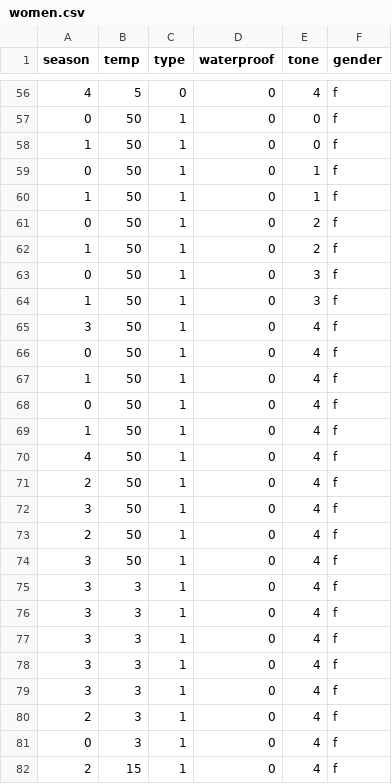
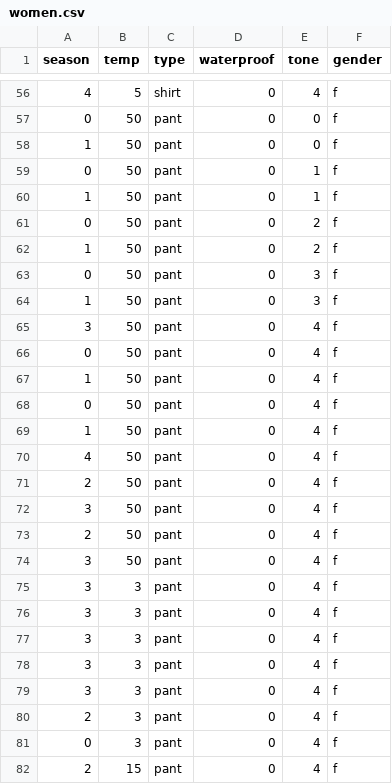
Before and after one commit to chihoony/anywear, a CSV file: src/img/clothes/women.csv, drawn as a sheet; only a part is shown, gaps mark what is left out; the diff covers the shown part only.

```diff
--- a/src/img/clothes/women.csv
+++ b/src/img/clothes/women.csv
@@ -56,27 +56,27 @@ season,temp,type,waterproof,tone,gender
-4,5,0,0,4,f
-0,50,1,0,0,f
-1,50,1,0,0,f
-0,50,1,0,1,f
-1,50,1,0,1,f
-0,50,1,0,2,f
-1,50,1,0,2,f
-0,50,1,0,3,f
-1,50,1,0,3,f
-3,50,1,0,4,f
-0,50,1,0,4,f
-1,50,1,0,4,f
-0,50,1,0,4,f
-1,50,1,0,4,f
-4,50,1,0,4,f
-2,50,1,0,4,f
-3,50,1,0,4,f
-2,50,1,0,4,f
-3,50,1,0,4,f
-3,3,1,0,4,f
-3,3,1,0,4,f
-3,3,1,0,4,f
-3,3,1,0,4,f
-3,3,1,0,4,f
-2,3,1,0,4,f
-0,3,1,0,4,f
-2,15,1,0,4,f
+4,5,shirt,0,4,f
+0,50,pant,0,0,f
+1,50,pant,0,0,f
+0,50,pant,0,1,f
+1,50,pant,0,1,f
+0,50,pant,0,2,f
+1,50,pant,0,2,f
+0,50,pant,0,3,f
+1,50,pant,0,3,f
+3,50,pant,0,4,f
+0,50,pant,0,4,f
+1,50,pant,0,4,f
+0,50,pant,0,4,f
+1,50,pant,0,4,f
+4,50,pant,0,4,f
+2,50,pant,0,4,f
+3,50,pant,0,4,f
+2,50,pant,0,4,f
+3,50,pant,0,4,f
+3,3,pant,0,4,f
+3,3,pant,0,4,f
+3,3,pant,0,4,f
+3,3,pant,0,4,f
+3,3,pant,0,4,f
+2,3,pant,0,4,f
+0,3,pant,0,4,f
+2,15,pant,0,4,f
```
Also changed, not shown: 130 edited cells elsewhere in this file, src/img/clothes/men.csv, 15 other files.
